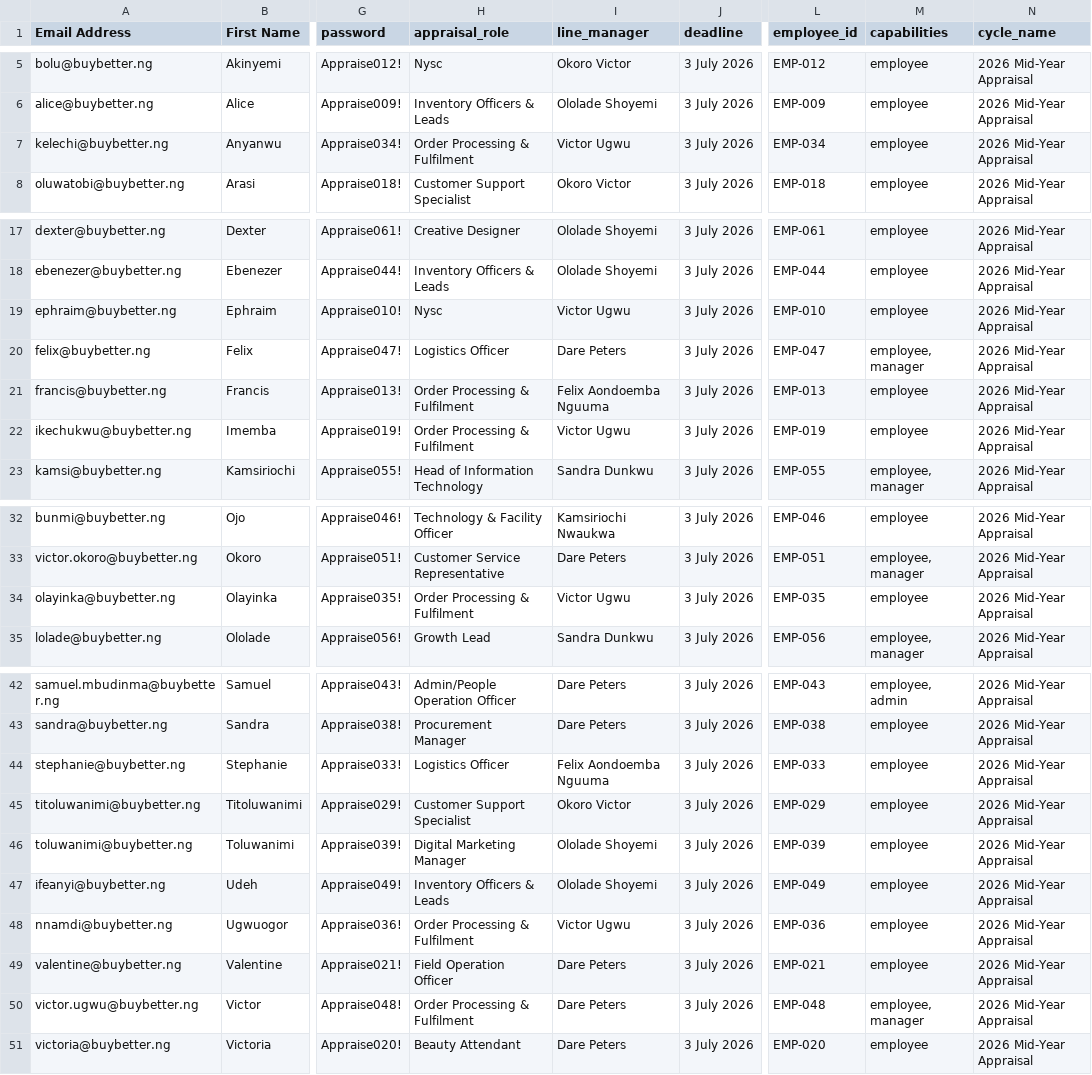
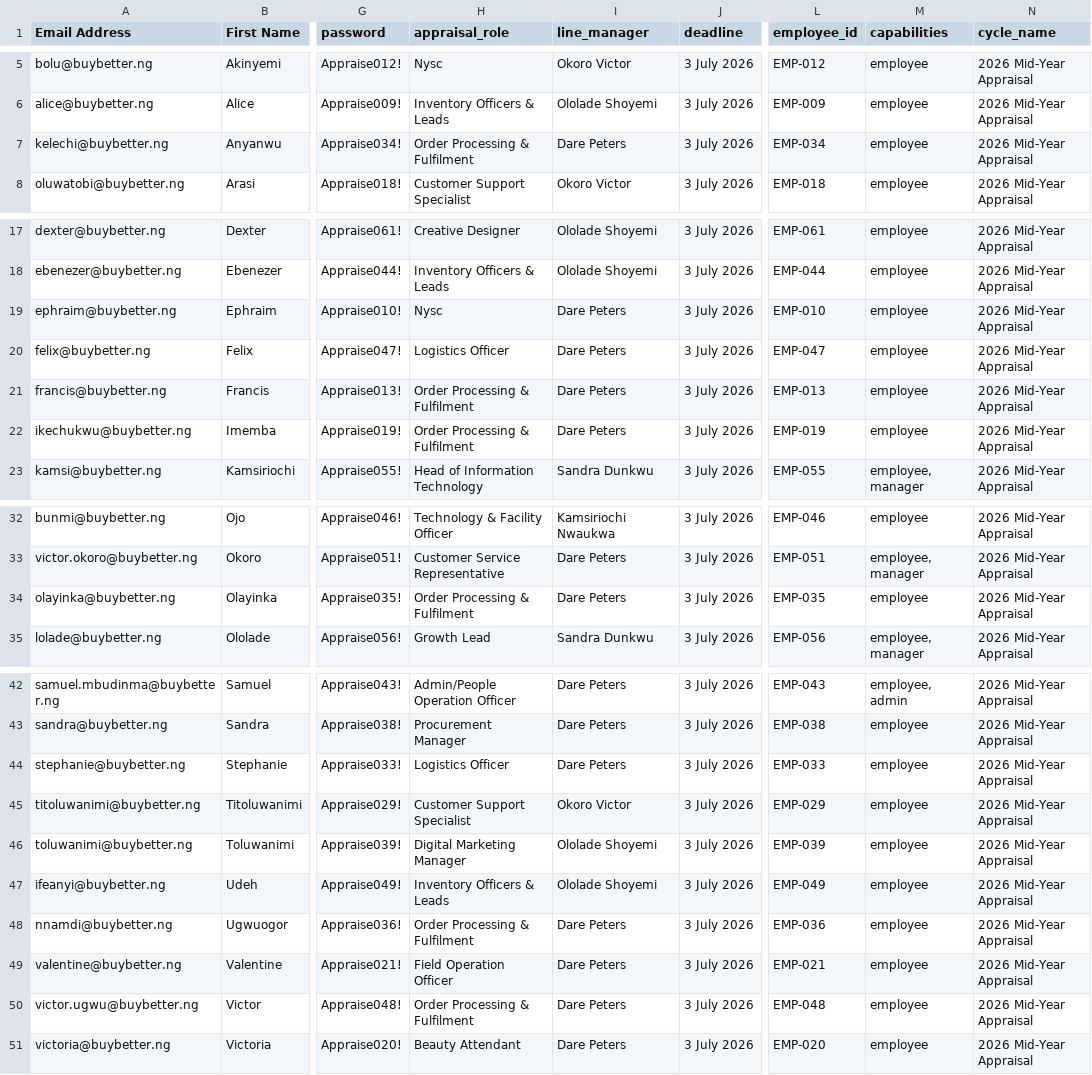
Before and after one commit to adminbuybetter/higaruma, a CSV file: frontend/generated/zoho_campaigns_staff.generated.csv, drawn as a sheet; only a part is shown, gaps mark what is left out; the diff names each change by its address in the sheet, - before the commit and + after, or states it on an @@ line.

```diff
--- a/frontend/generated/zoho_campaigns_staff.generated.csv
+++ b/frontend/generated/zoho_campaigns_staff.generated.csv
-I7 (line_manager): Victor Ugwu
+I7 (line_manager): Dare Peters
-I19 (line_manager): Victor Ugwu
+I19 (line_manager): Dare Peters
-M20 (capabilities): employee, manager
+M20 (capabilities): employee
-I21 (line_manager): Felix Aondoemba Nguuma
+I21 (line_manager): Dare Peters
-I22 (line_manager): Victor Ugwu
+I22 (line_manager): Dare Peters
-I34 (line_manager): Victor Ugwu
+I34 (line_manager): Dare Peters
-I44 (line_manager): Felix Aondoemba Nguuma
+I44 (line_manager): Dare Peters
-I48 (line_manager): Victor Ugwu
+I48 (line_manager): Dare Peters
-M50 (capabilities): employee, manager
+M50 (capabilities): employee
```
Also changed, not shown: frontend/generated/credentials.generated.csv, 5 other files.
